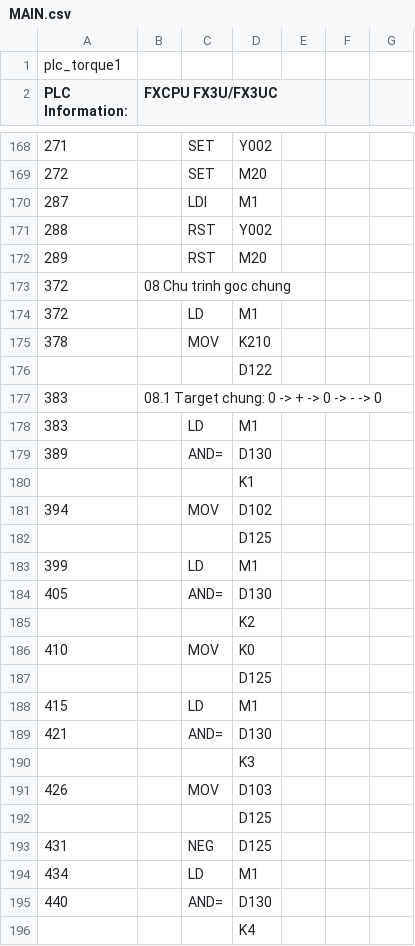
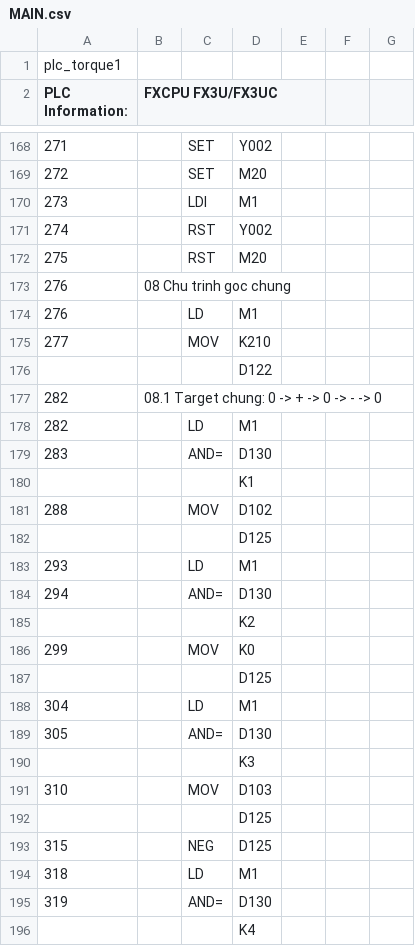
Before and after one commit to ngoctoan150699/plot_ZE-SG3, a CSV file: plc_ctrvina/MAIN.csv, drawn as a sheet; only a part is shown, gaps mark what is left out; the diff covers the shown part only; the diff names each change by its address in the sheet, - before the commit and + after, or states it on an @@ line.

```diff
--- a/plc_ctrvina/MAIN.csv
+++ b/plc_ctrvina/MAIN.csv
-A170 (PLC Information:): 287
+A170 (PLC Information:): 273
-A171 (PLC Information:): 288
+A171 (PLC Information:): 274
-A172 (PLC Information:): 289
+A172 (PLC Information:): 275
-A173:A174 (PLC Information:): 372
+A173:A174 (PLC Information:): 276
-A175 (PLC Information:): 378
+A175 (PLC Information:): 277
-A177:A178 (PLC Information:): 383
+A177:A178 (PLC Information:): 282
-A179 (PLC Information:): 389
+A179 (PLC Information:): 283
-A181 (PLC Information:): 394
+A181 (PLC Information:): 288
-A183 (PLC Information:): 399
+A183 (PLC Information:): 293
-A184 (PLC Information:): 405
+A184 (PLC Information:): 294
-A186 (PLC Information:): 410
+A186 (PLC Information:): 299
-A188 (PLC Information:): 415
+A188 (PLC Information:): 304
-A189 (PLC Information:): 421
+A189 (PLC Information:): 305
-A191 (PLC Information:): 426
+A191 (PLC Information:): 310
-A193 (PLC Information:): 431
+A193 (PLC Information:): 315
-A194 (PLC Information:): 434
+A194 (PLC Information:): 318
-A195 (PLC Information:): 440
+A195 (PLC Information:): 319
```
Also changed, not shown: 172 edited cells elsewhere in this file, plc_ctrvina/COMMENT.csv, 13 other files.
